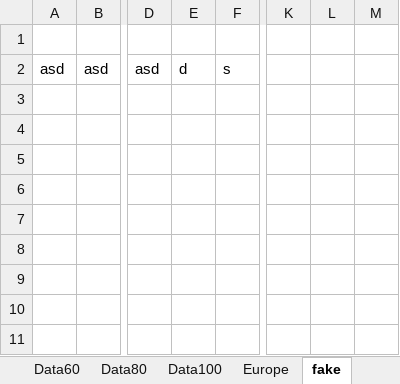
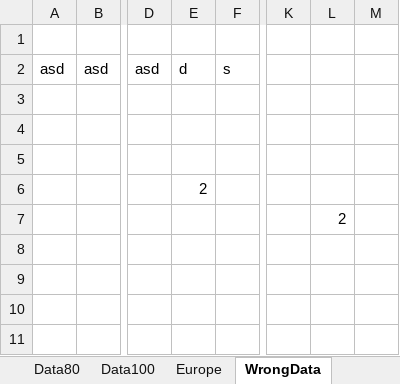
Before and after one commit to AKincel18/HeterogeneousFleetVRP, an Excel workbook: input/Data.xlsx, sheet WrongData, drawn as a sheet; only a part is shown, gaps mark what is left out; values as stored, in another font and other column widths than the file's, no borders; the diff names each change by its address in the sheet, - before the commit and + after, or states it on an @@ line.

Commit message:
prepared data input

```diff
--- a/input/Data.xlsx (sheet WrongData)
+++ b/input/Data.xlsx (sheet WrongData)
-sheet tab: fake
+sheet tab: WrongData
-E6: (empty)
+E6: 2
-L7: (empty)
+L7: 2
```
Also changed, not shown: sheet Europe, sheet Data60, sheet Data80, sheet Data100, other sheet tabs.
